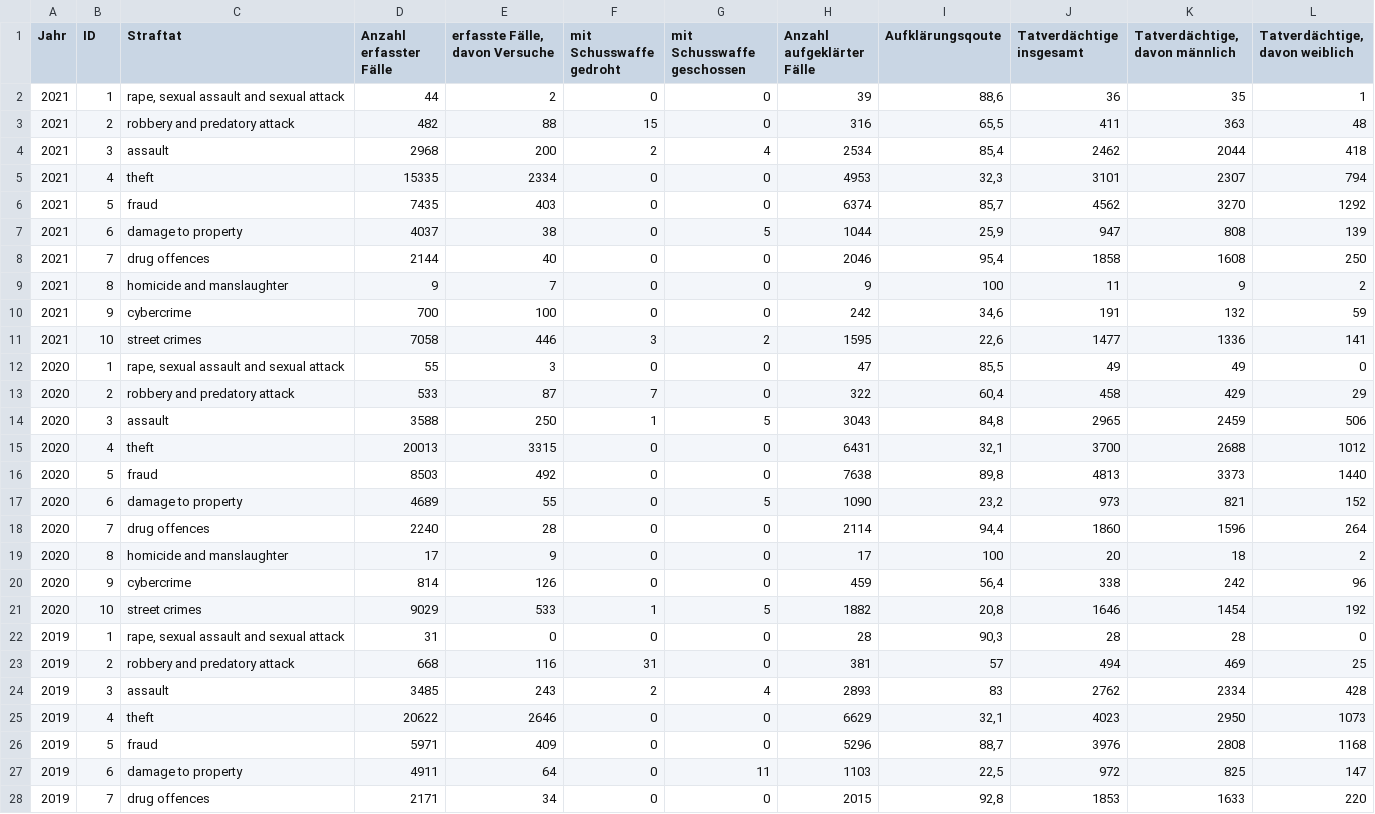
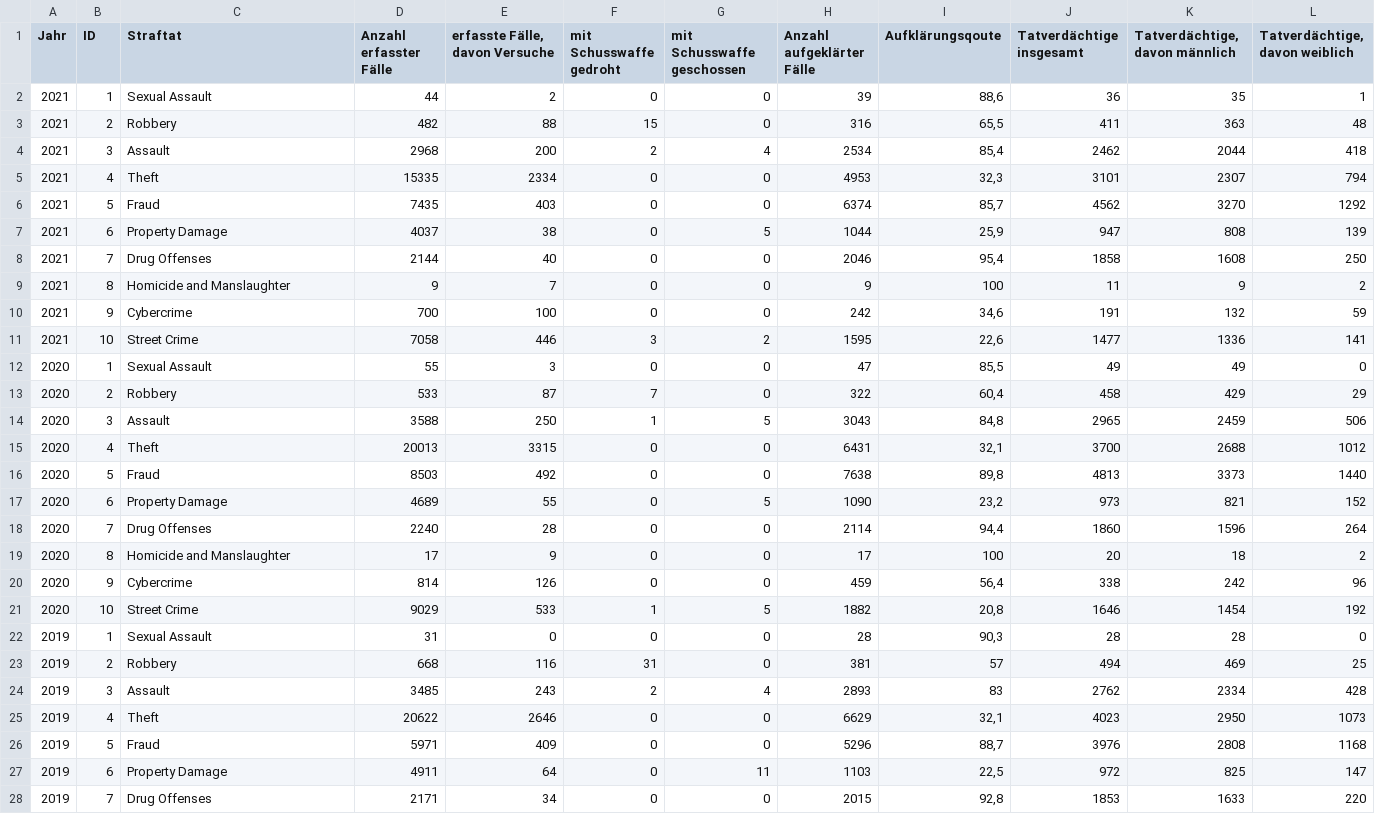
Before and after one commit to ebaustria/crime-data, a CSV file: data/BKA_DD_all_years.csv, drawn as a sheet; only a part is shown; the diff covers the shown part only.

```diff
--- a/data/BKA_DD_all_years.csv
+++ b/data/BKA_DD_all_years.csv
@@ -1,28 +1,28 @@
 Jahr;ID;Straftat;Anzahl erfasster Fälle;erfasste Fälle, davon Versuche;mit Schusswaffe gedroht;mit Schusswaffe geschossen;Anzahl aufgeklärter Fälle;Aufklärungsqoute;Tatverdächtige insgesamt;Tatverdächtige, davon männlich;Tatverdächtige, davon weiblich
-2021;1;rape, sexual assault and sexual attack;44;2;0;0;39;88,6;36;35;1
-2021;2;robbery and predatory attack;482;88;15;0;316;65,5;411;363;48
-2021;3;assault;2968;200;2;4;2534;85,4;2462;2044;418
-2021;4;theft;15335;2334;0;0;4953;32,3;3101;2307;794
-2021;5;fraud;7435;403;0;0;6374;85,7;4562;3270;1292
-2021;6;damage to property;4037;38;0;5;1044;25,9;947;808;139
-2021;7;drug offences;2144;40;0;0;2046;95,4;1858;1608;250
-2021;8;homicide and manslaughter;9;7;0;0;9;100;11;9;2
-2021;9;cybercrime;700;100;0;0;242;34,6;191;132;59
-2021;10;street crimes;7058;446;3;2;1595;22,6;1477;1336;141
-2020;1;rape, sexual assault and sexual attack;55;3;0;0;47;85,5;49;49;0
-2020;2;robbery and predatory attack;533;87;7;0;322;60,4;458;429;29
-2020;3;assault;3588;250;1;5;3043;84,8;2965;2459;506
-2020;4;theft;20013;3315;0;0;6431;32,1;3700;2688;1012
-2020;5;fraud;8503;492;0;0;7638;89,8;4813;3373;1440
-2020;6;damage to property;4689;55;0;5;1090;23,2;973;821;152
-2020;7;drug offences;2240;28;0;0;2114;94,4;1860;1596;264
-2020;8;homicide and manslaughter;17;9;0;0;17;100;20;18;2
-2020;9;cybercrime;814;126;0;0;459;56,4;338;242;96
-2020;10;street crimes;9029;533;1;5;1882;20,8;1646;1454;192
-2019;1;rape, sexual assault and sexual attack;31;0;0;0;28;90,3;28;28;0
-2019;2;robbery and predatory attack;668;116;31;0;381;57;494;469;25
-2019;3;assault;3485;243;2;4;2893;83;2762;2334;428
-2019;4;theft;20622;2646;0;0;6629;32,1;4023;2950;1073
-2019;5;fraud;5971;409;0;0;5296;88,7;3976;2808;1168
-2019;6;damage to property;4911;64;0;11;1103;22,5;972;825;147
-2019;7;drug offences;2171;34;0;0;2015;92,8;1853;1633;220
+2021;1;Sexual Assault;44;2;0;0;39;88,6;36;35;1
+2021;2;Robbery;482;88;15;0;316;65,5;411;363;48
+2021;3;Assault;2968;200;2;4;2534;85,4;2462;2044;418
+2021;4;Theft;15335;2334;0;0;4953;32,3;3101;2307;794
+2021;5;Fraud;7435;403;0;0;6374;85,7;4562;3270;1292
+2021;6;Property Damage;4037;38;0;5;1044;25,9;947;808;139
+2021;7;Drug Offenses;2144;40;0;0;2046;95,4;1858;1608;250
+2021;8;Homicide and Manslaughter;9;7;0;0;9;100;11;9;2
+2021;9;Cybercrime;700;100;0;0;242;34,6;191;132;59
+2021;10;Street Crime;7058;446;3;2;1595;22,6;1477;1336;141
+2020;1;Sexual Assault;55;3;0;0;47;85,5;49;49;0
+2020;2;Robbery;533;87;7;0;322;60,4;458;429;29
+2020;3;Assault;3588;250;1;5;3043;84,8;2965;2459;506
+2020;4;Theft;20013;3315;0;0;6431;32,1;3700;2688;1012
+2020;5;Fraud;8503;492;0;0;7638;89,8;4813;3373;1440
+2020;6;Property Damage;4689;55;0;5;1090;23,2;973;821;152
+2020;7;Drug Offenses;2240;28;0;0;2114;94,4;1860;1596;264
+2020;8;Homicide and Manslaughter;17;9;0;0;17;100;20;18;2
+2020;9;Cybercrime;814;126;0;0;459;56,4;338;242;96
+2020;10;Street Crime;9029;533;1;5;1882;20,8;1646;1454;192
+2019;1;Sexual Assault;31;0;0;0;28;90,3;28;28;0
+2019;2;Robbery;668;116;31;0;381;57;494;469;25
+2019;3;Assault;3485;243;2;4;2893;83;2762;2334;428
+2019;4;Theft;20622;2646;0;0;6629;32,1;4023;2950;1073
+2019;5;Fraud;5971;409;0;0;5296;88,7;3976;2808;1168
+2019;6;Property Damage;4911;64;0;11;1103;22,5;972;825;147
+2019;7;Drug Offenses;2171;34;0;0;2015;92,8;1853;1633;220
```
Also changed, not shown: 43 edited cells elsewhere in this file, data/BKA_DD_2016.csv, data/BKA_DD_2017.csv, 11 other files.
